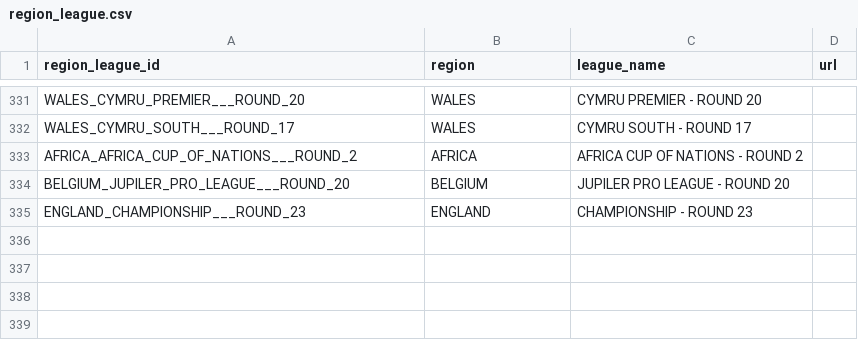
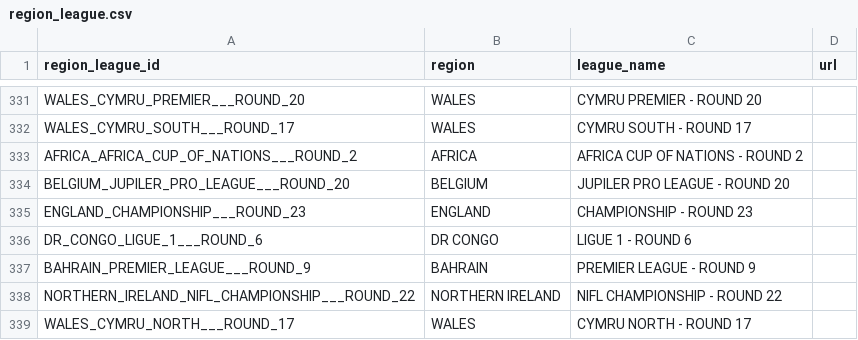
Before and after one commit to copyemechijam/LeoBook, a CSV file: DB/region_league.csv, drawn as a sheet; only a part is shown, gaps mark what is left out.

```diff
--- a/DB/region_league.csv
+++ b/DB/region_league.csv
@@ -335 +335,5 @@ BELGIUM_JUPILER_PRO_LEAGUE___ROUND_20,BELGIUM,JUPILER PRO LEAGUE - ROUND 20,
 ENGLAND_CHAMPIONSHIP___ROUND_23,ENGLAND,CHAMPIONSHIP - ROUND 23,
+DR_CONGO_LIGUE_1___ROUND_6,DR CONGO,LIGUE 1 - ROUND 6,
+BAHRAIN_PREMIER_LEAGUE___ROUND_9,BAHRAIN,PREMIER LEAGUE - ROUND 9,
+NORTHERN_IRELAND_NIFL_CHAMPIONSHIP___ROUND_22,NORTHERN IRELAND,NIFL CHAMPIONSHIP - ROUND 22,
+WALES_CYMRU_NORTH___ROUND_17,WALES,CYMRU NORTH - ROUND 17,
```
Also changed, not shown: DB/teams.csv, 10 other files.
